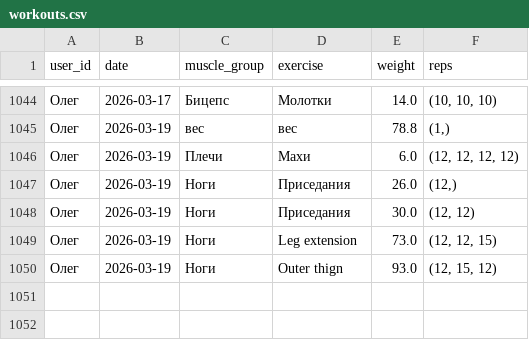
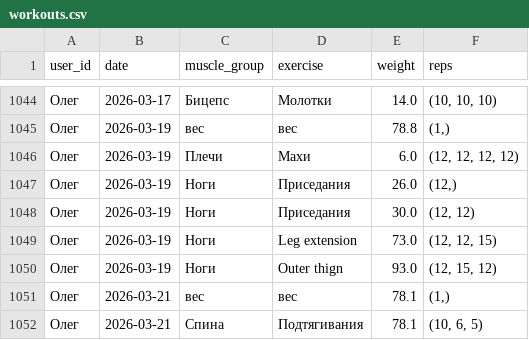
Before and after one commit to v0r0bi0v/gym-statistics, a CSV file: workouts.csv, drawn as a sheet; only a part is shown, gaps mark what is left out.

Commit message:
GYM AUTOCOMMIT 2026-03-21 11:01:11 UTC

```diff
--- a/workouts.csv
+++ b/workouts.csv
@@ -1050 +1050,3 @@ user_id;date;muscle_group;exercise;weight;reps
 Олег;2026-03-19;Ноги;Outer thign;93.0;(12, 15, 12)
+Олег;2026-03-21;вес;вес;78.1;(1,)
+Олег;2026-03-21;Спина;Подтягивания;78.1;(10, 6, 5)
```
